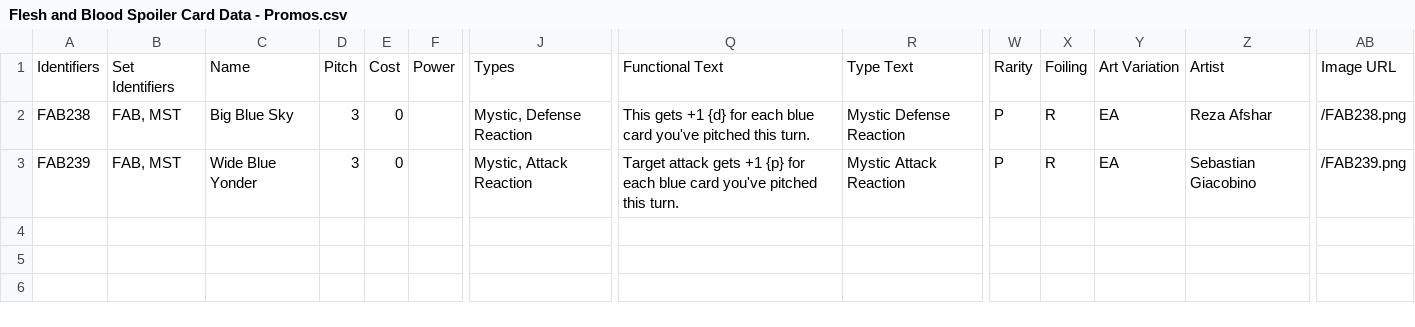
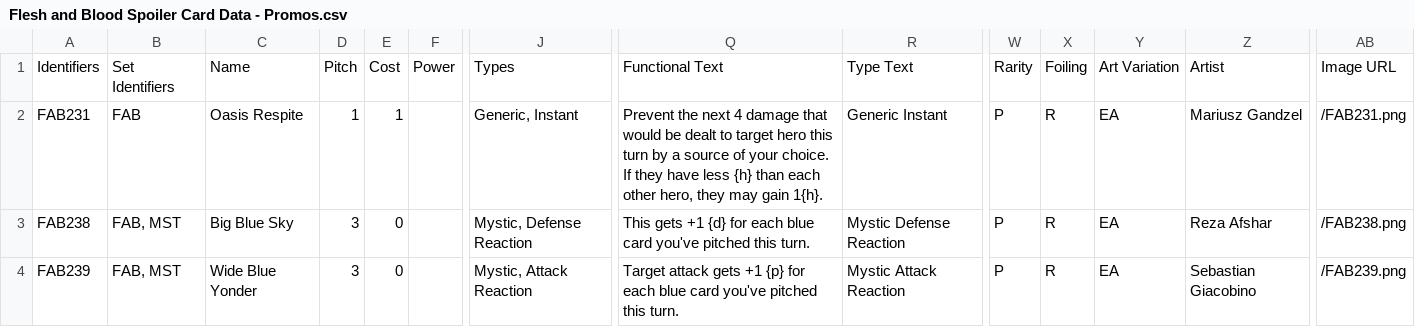
Before and after one commit to fabrary/cards, a CSV file: packages/cards/scripts/Spoiled/Flesh and Blood Spoiler Card Data - Promos.csv, drawn as a sheet; only a part is shown, gaps mark what is left out; rows hold the shown columns only; the diff names each change by its address in the sheet, - before the commit and + after, or states it on an @@ line.

Commit message:
add new oasis

```diff
--- a/packages/cards/scripts/Spoiled/Flesh and Blood Spoiler Card Data - Promos.csv
+++ b/packages/cards/scripts/Spoiled/Flesh and Blood Spoiler Card Data - Promos.csv
+row 2: FAB231 | FAB | Oasis Respite | 1 | 1 |  | Generic, Instant | Prevent the next 4 damage that would be dealt to target hero this turn by a source of your choice. If they have less {h} than each other hero, they may gain 1{h}. | Generic Instant | P | R | EA | Mariusz Gandzel | /FAB231.png
```
Also changed, not shown: 10 other files.
